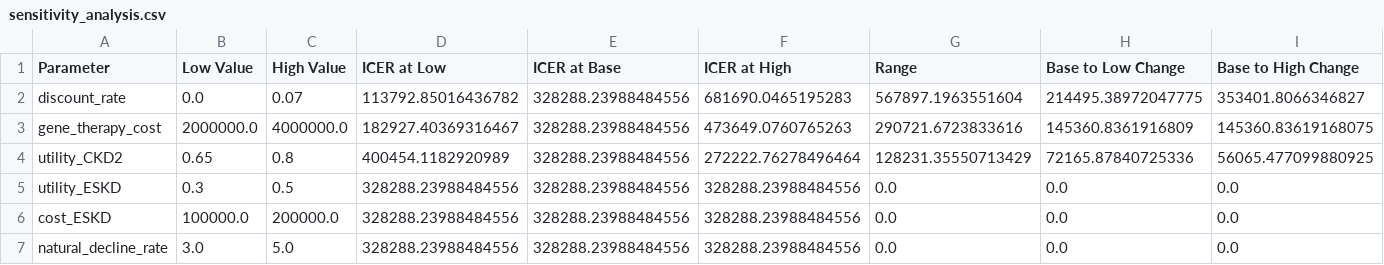
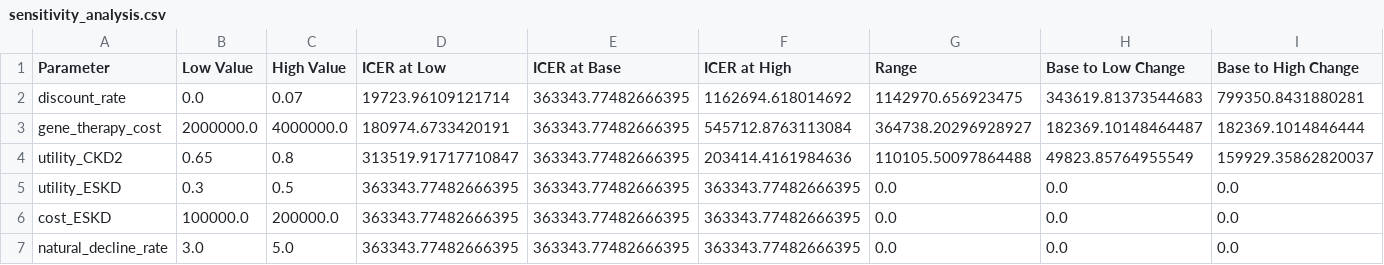
Before and after one commit to s-honore/HTA-Report, a CSV file: Models/Lowe_HTA/sensitivity_analysis.csv, drawn as a sheet.

```diff
--- a/Models/Lowe_HTA/sensitivity_analysis.csv
+++ b/Models/Lowe_HTA/sensitivity_analysis.csv
@@ -1,7 +1,7 @@
 Parameter,Low Value,High Value,ICER at Low,ICER at Base,ICER at High,Range,Base to Low Change,Base to High Change
-discount_rate,0.0,0.07,113792.85016436782,328288.23988484556,681690.0465195283,567897.1963551604,214495.38972047775,353401.8066346827
-gene_therapy_cost,2000000.0,4000000.0,182927.40369316467,328288.23988484556,473649.0760765263,290721.6723833616,145360.8361916809,145360.83619168075
-utility_CKD2,0.65,0.8,400454.1182920989,328288.23988484556,272222.76278496464,128231.35550713429,72165.87840725336,56065.477099880925
-utility_ESKD,0.3,0.5,328288.23988484556,328288.23988484556,328288.23988484556,0.0,0.0,0.0
-cost_ESKD,100000.0,200000.0,328288.23988484556,328288.23988484556,328288.23988484556,0.0,0.0,0.0
-natural_decline_rate,3.0,5.0,328288.23988484556,328288.23988484556,328288.23988484556,0.0,0.0,0.0
+discount_rate,0.0,0.07,19723.96109121714,363343.77482666395,1162694.618014692,1142970.656923475,343619.81373544683,799350.8431880281
+gene_therapy_cost,2000000.0,4000000.0,180974.6733420191,363343.77482666395,545712.8763113084,364738.20296928927,182369.10148464487,182369.1014846444
+utility_CKD2,0.65,0.8,313519.91717710847,363343.77482666395,203414.4161984636,110105.50097864488,49823.85764955549,159929.35862820037
+utility_ESKD,0.3,0.5,363343.77482666395,363343.77482666395,363343.77482666395,0.0,0.0,0.0
+cost_ESKD,100000.0,200000.0,363343.77482666395,363343.77482666395,363343.77482666395,0.0,0.0,0.0
+natural_decline_rate,3.0,5.0,363343.77482666395,363343.77482666395,363343.77482666395,0.0,0.0,0.0
```
Also changed, not shown: Models/Lowe_HTA/ce_plane_data.csv, Models/Lowe_HTA/scenario_results.csv, 4 other files.
